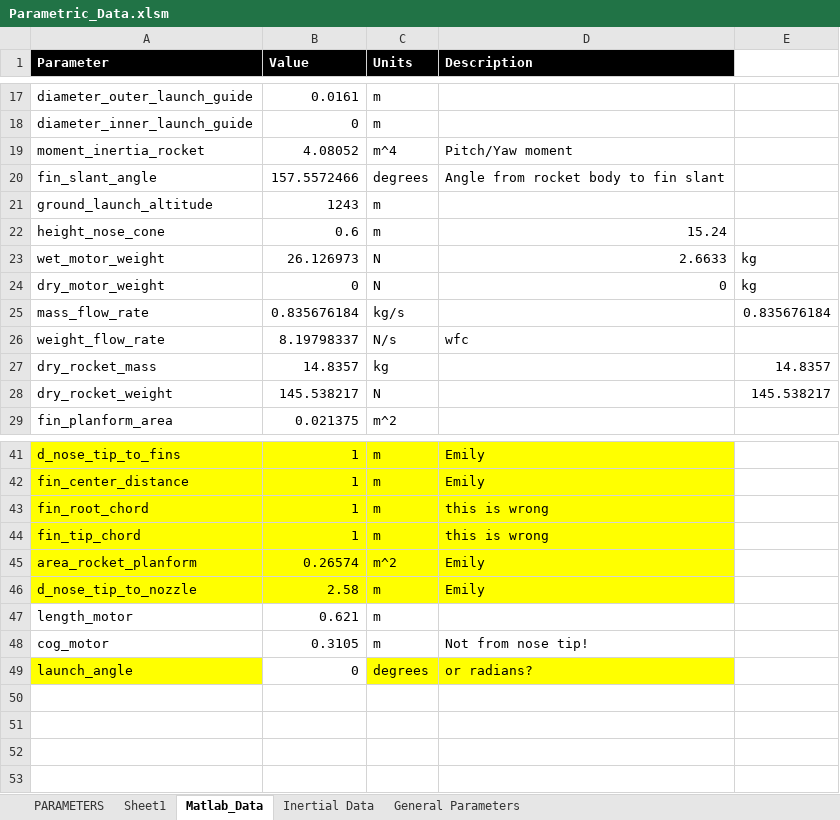
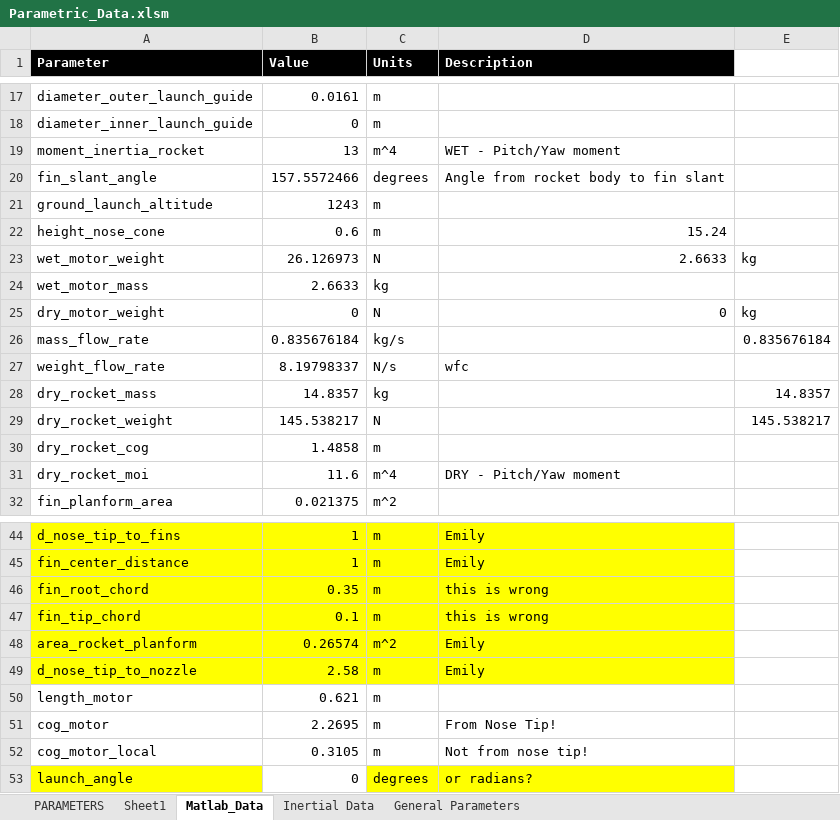
Before and after one commit to spaceconcordia/rocketry-performance, an Excel workbook: data/Parametric_Data.xlsm, sheet Matlab_Data, drawn as a sheet; only a part is shown, gaps mark what is left out; values as stored, in another font and other column widths than the file's, no borders; addresses are those after the commit; the diff names each change by its address in the sheet, - before the commit and + after, or states it on an @@ line.

```diff
--- a/data/Parametric_Data.xlsm (sheet Matlab_Data)
+++ b/data/Parametric_Data.xlsm (sheet Matlab_Data)
-B19 (Value): 4.08052
+B19 (Value): 13
-D19 (Description): Pitch/Yaw moment
+D19 (Description): WET - Pitch/Yaw moment
+row 24: wet_motor_mass | 2.6633 | kg
+row 30: dry_rocket_cog | 1.4858 | m
+row 31: dry_rocket_moi | 11.6 | m^4 | DRY - Pitch/Yaw moment
-B46 (Value): 1
+B46 (Value): 0.35
-B47 (Value): 1
+B47 (Value): 0.1
-B51 (Value): 0.3105
+B51 (Value): 2.2695
-D51 (Description): Not from nose tip!
+D51 (Description): From Nose Tip!
+row 52: cog_motor_local | 0.3105 | m | Not from nose tip!
```
Also changed, not shown: formulas that keep their value, 17 other files.
